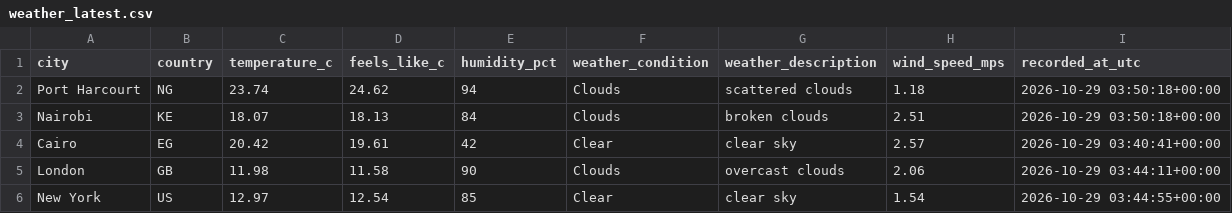
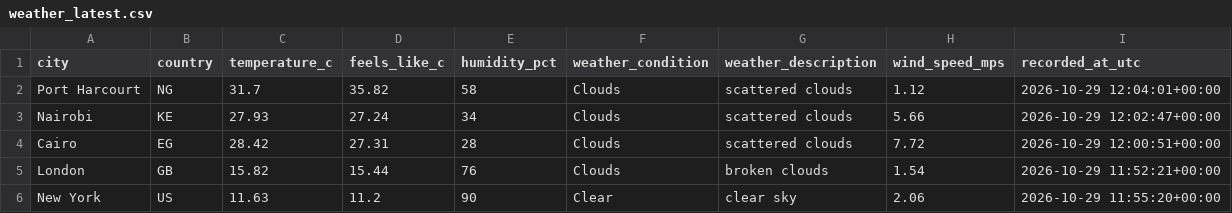
Before and after one commit to Kogbaraburabari/weather-etl-pipeline, a CSV file: data/weather_latest.csv, drawn as a sheet.

```diff
--- a/data/weather_latest.csv
+++ b/data/weather_latest.csv
@@ -1,6 +1,6 @@
 city,country,temperature_c,feels_like_c,humidity_pct,weather_condition,weather_description,wind_speed_mps,recorded_at_utc
-Port Harcourt,NG,23.74,24.62,94,Clouds,scattered clouds,1.18,2026-10-29 03:50:18+00:00
-Nairobi,KE,18.07,18.13,84,Clouds,broken clouds,2.51,2026-10-29 03:50:18+00:00
-Cairo,EG,20.42,19.61,42,Clear,clear sky,2.57,2026-10-29 03:40:41+00:00
-London,GB,11.98,11.58,90,Clouds,overcast clouds,2.06,2026-10-29 03:44:11+00:00
-New York,US,12.97,12.54,85,Clear,clear sky,1.54,2026-10-29 03:44:55+00:00
+Port Harcourt,NG,31.7,35.82,58,Clouds,scattered clouds,1.12,2026-10-29 12:04:01+00:00
+Nairobi,KE,27.93,27.24,34,Clouds,scattered clouds,5.66,2026-10-29 12:02:47+00:00
+Cairo,EG,28.42,27.31,28,Clouds,scattered clouds,7.72,2026-10-29 12:00:51+00:00
+London,GB,15.82,15.44,76,Clouds,broken clouds,1.54,2026-10-29 11:52:21+00:00
+New York,US,11.63,11.2,90,Clear,clear sky,2.06,2026-10-29 11:55:20+00:00
```
Also changed, not shown: 1 other file.
